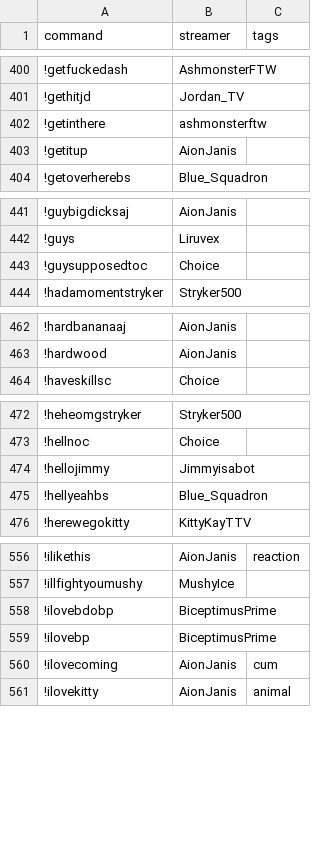
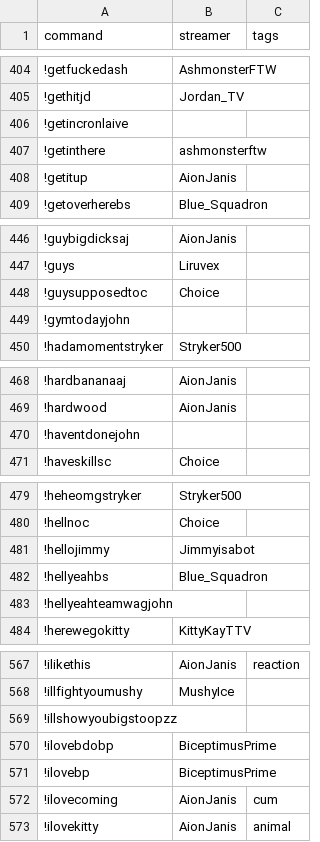
Before and after one commit to aionjanis/aionjanis.github.io, a CSV file: commands.csv, drawn as a sheet; only a part is shown, gaps mark what is left out; the diff covers the shown part only; the diff names each change by its address in the sheet, - before the commit and + after, or states it on an @@ line.

```diff
--- a/commands.csv
+++ b/commands.csv
+row 406: !getincronlaive
+row 449: !gymtodayjohn
+row 470: !haventdonejohn
+row 483: !hellyeahteamwagjohn
+row 569: !illshowyoubigstoopzz
```
Also changed, not shown: 26 added rows elsewhere in this file.
